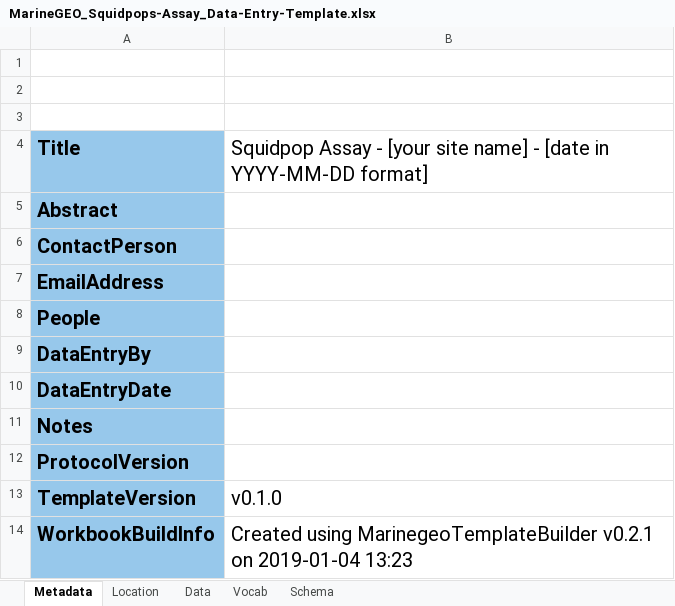
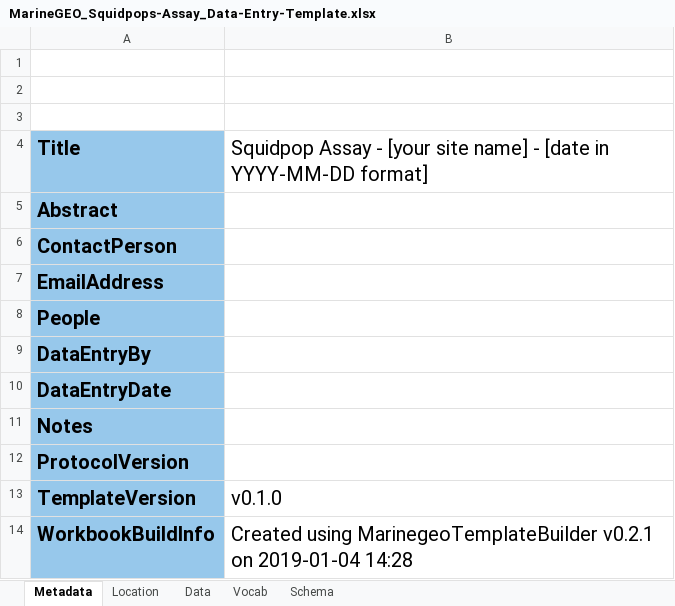
Before and after one commit to MarineGEO/MarineGEO-template-workbooks, an Excel workbook: squidpops-assay/MarineGEO_Squidpops-Assay_Data-Entry-Template.xlsx, sheet Metadata, drawn as a sheet; values as stored, in another font and other column widths than the file's, no borders; charts and pictures and conditional formats not drawn; the diff names each change by its address in the sheet, - before the commit and + after, or states it on an @@ line.

```diff
--- a/squidpops-assay/MarineGEO_Squidpops-Assay_Data-Entry-Template.xlsx (sheet Metadata)
+++ b/squidpops-assay/MarineGEO_Squidpops-Assay_Data-Entry-Template.xlsx (sheet Metadata)
-B14: …on 2019-01-04 13:23
+B14: …on 2019-01-04 14:28
```
Also changed, not shown: 4 other files.
